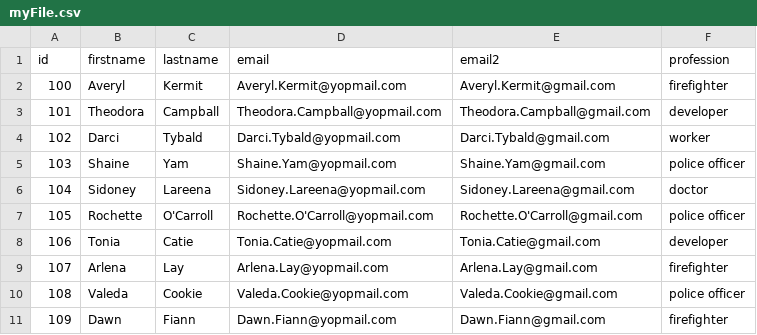
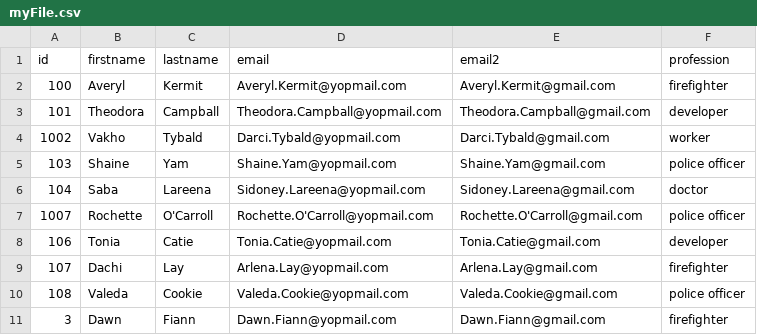
Before and after one commit to Apokhti/columnar-storage, a CSV file: src/resources/myFile.csv, drawn as a sheet.

```diff
--- a/src/resources/myFile.csv
+++ b/src/resources/myFile.csv
@@ -3,9 +3,9 @@ id,firstname,lastname,email,email2,profession
 101,Theodora,Campball,Theodora.Campball@yopmail.com,Theodora.Campball@gmail.com,developer
-102,Darci,Tybald,Darci.Tybald@yopmail.com,Darci.Tybald@gmail.com,worker
+1002,Vakho,Tybald,Darci.Tybald@yopmail.com,Darci.Tybald@gmail.com,worker
 103,Shaine,Yam,Shaine.Yam@yopmail.com,Shaine.Yam@gmail.com,police officer
-104,Sidoney,Lareena,Sidoney.Lareena@yopmail.com,Sidoney.Lareena@gmail.com,doctor
-105,Rochette,O'Carroll,Rochette.O'Carroll@yopmail.com,Rochette.O'Carroll@gmail.com,police officer
+104,Saba,Lareena,Sidoney.Lareena@yopmail.com,Sidoney.Lareena@gmail.com,doctor
+1007,Rochette,O'Carroll,Rochette.O'Carroll@yopmail.com,Rochette.O'Carroll@gmail.com,police officer
 106,Tonia,Catie,Tonia.Catie@yopmail.com,Tonia.Catie@gmail.com,developer
-107,Arlena,Lay,Arlena.Lay@yopmail.com,Arlena.Lay@gmail.com,firefighter
+107,Dachi,Lay,Arlena.Lay@yopmail.com,Arlena.Lay@gmail.com,firefighter
 108,Valeda,Cookie,Valeda.Cookie@yopmail.com,Valeda.Cookie@gmail.com,police officer
-109,Dawn,Fiann,Dawn.Fiann@yopmail.com,Dawn.Fiann@gmail.com,firefighter
+3,Dawn,Fiann,Dawn.Fiann@yopmail.com,Dawn.Fiann@gmail.com,firefighter
```
Also changed, not shown: 3 other files.
